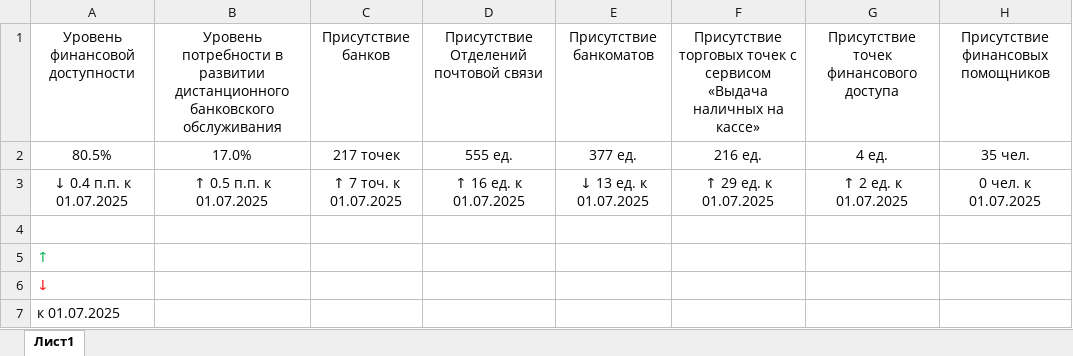
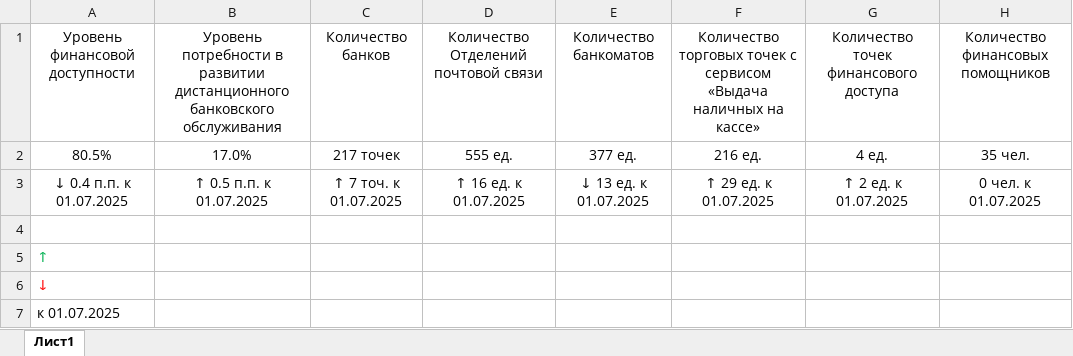
Before and after one commit to egorselyutin/infpanel4, an Excel workbook: content/xls/indicators_01.01.2026.xlsx, sheet Лист1, drawn as a sheet; values as stored, in another font and other column widths than the file's, no borders; the diff names each change by its address in the sheet, - before the commit and + after, or states it on an @@ line.

```diff
--- a/content/xls/indicators_01.01.2026.xlsx (sheet Лист1)
+++ b/content/xls/indicators_01.01.2026.xlsx (sheet Лист1)
-C1: Присутствие банков
+C1: Количество банков
-D1: Присутствие Отделений почтовой связи
+D1: Количество Отделений почтовой связи
-E1: Присутствие банкоматов
+E1: Количество банкоматов
-F1: Присутствие торговых точек…
+F1: Количество торговых точек…
-G1: Присутствие точек финансового доступа
+G1: Количество точек финансового доступа
-H1: Присутствие финансовых помощников
+H1: Количество финансовых помощников
```
Also changed, not shown: content/xls/indicators_01.01.2025.xlsx, content/xls/indicators_01.07.2025.xlsx.
